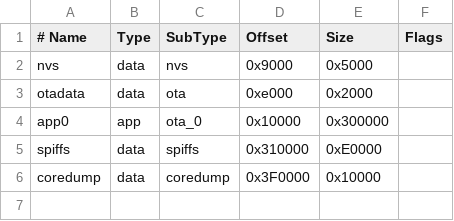
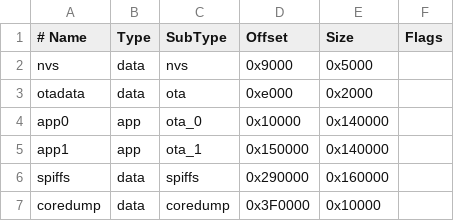
Before and after one commit to satyadilip/Aqua-Feeder-esp32, a CSV file: AquaFeeder/build/esp32.esp32.esp32/partitions.csv, drawn as a sheet.

```diff
--- a/AquaFeeder/build/esp32.esp32.esp32/partitions.csv
+++ b/AquaFeeder/build/esp32.esp32.esp32/partitions.csv
@@ -3,4 +3,5 @@ nvs,      data, nvs,     0x9000,  0x5000,
 otadata,  data, ota,     0xe000,  0x2000,
-app0,     app,  ota_0,   0x10000, 0x300000,
-spiffs,   data, spiffs,  0x310000,0xE0000,
+app0,     app,  ota_0,   0x10000, 0x140000,
+app1,     app,  ota_1,   0x150000,0x140000,
+spiffs,   data, spiffs,  0x290000,0x160000,
 coredump, data, coredump,0x3F0000,0x10000,
```
Also changed, not shown: 10 other files.
